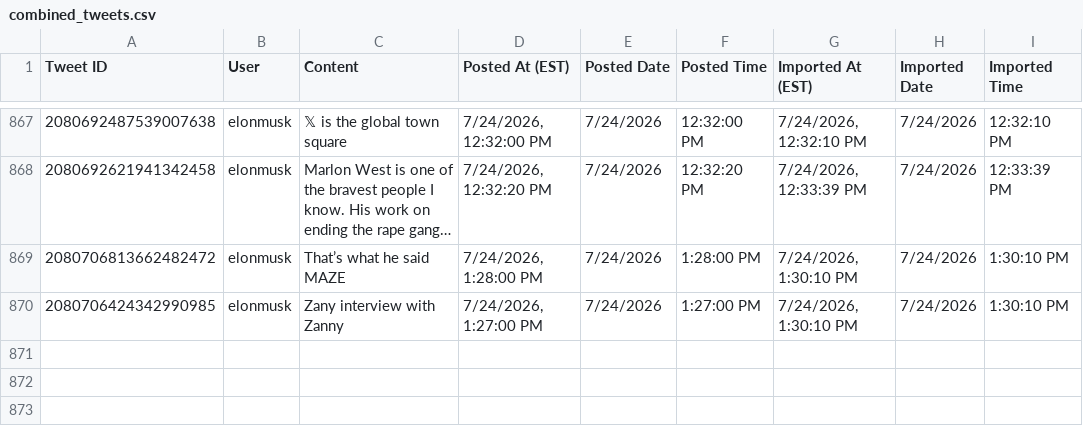
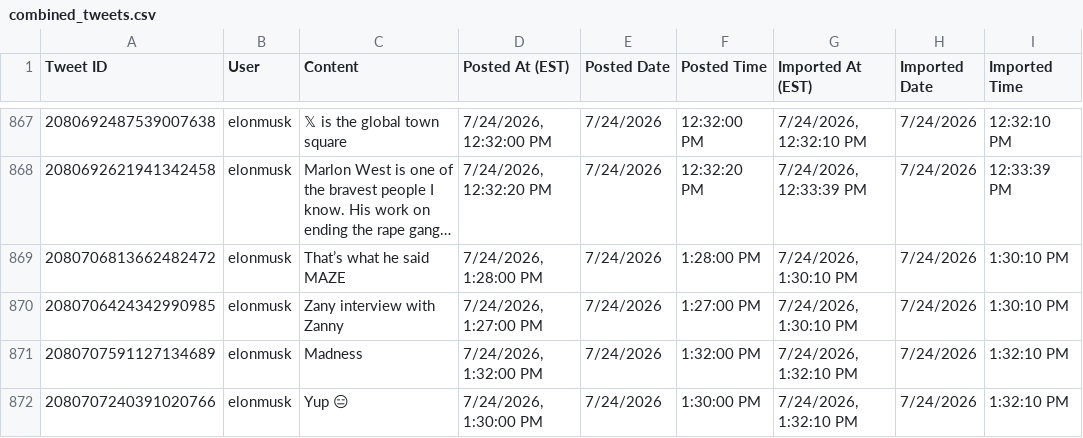
Before and after one commit to chubakalai/elp, a CSV file: data/combined_tweets.csv, drawn as a sheet; only a part is shown, gaps mark what is left out; long unchanged cells end in …; the diff names each change by its address in the sheet, - before the commit and + after, or states it on an @@ line.

Commit message:
elc8 (nitter.kareem.one): +2 post(s)

```diff
--- a/data/combined_tweets.csv
+++ b/data/combined_tweets.csv
+row 871: 2080707591127134689 | elonmusk | Madness | 7/24/2026, 1:32:00 PM | 7/24/2026 | 1:32:00 PM | 7/24/2026, 1:32:10 PM | 7/24/2026 | 1:32:10 PM
+row 872: 2080707240391020766 | elonmusk | Yup 😑 | 7/24/2026, 1:30:00 PM | 7/24/2026 | 1:30:00 PM | 7/24/2026, 1:32:10 PM | 7/24/2026 | 1:32:10 PM
```
